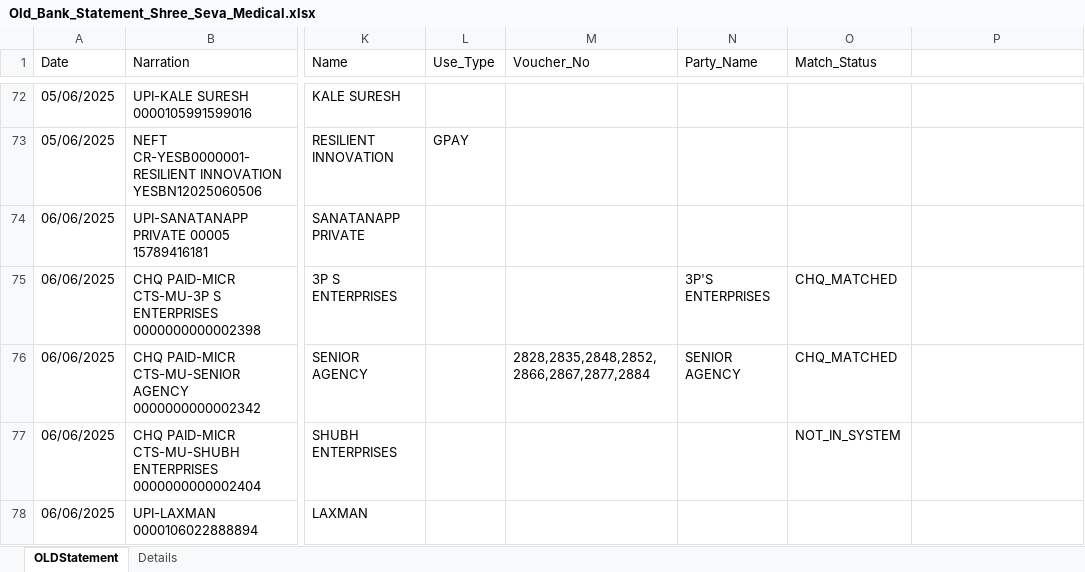
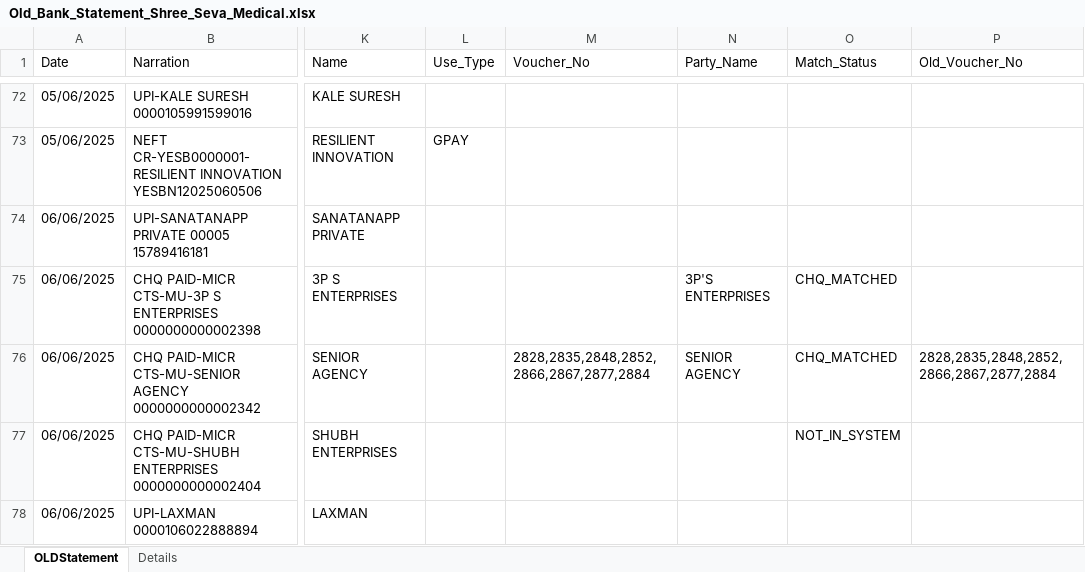
Before and after one commit to shubham1887/ShreeSeva_Accounting, an Excel workbook: Old_Bank_Statement_Shree_Seva_Medical.xlsx, sheet OLDStatement, drawn as a sheet; only a part is shown, gaps mark what is left out; values as stored, in another font and other column widths than the file's, no cell formats; the diff covers the shown part only; the diff names each change by its address in the sheet, - before the commit and + after, or states it on an @@ line.

```diff
--- a/Old_Bank_Statement_Shree_Seva_Medical.xlsx (sheet OLDStatement)
+++ b/Old_Bank_Statement_Shree_Seva_Medical.xlsx (sheet OLDStatement)
-P1: (empty)
+P1: Old_Voucher_No
-P76 (Old_Voucher_No): (empty)
+P76 (Old_Voucher_No): 2828,2835,2848,2852,2866,2867,2877,2884
```
Also changed, not shown: 51 edited cells elsewhere in this sheet, cell formats, DBF_Joined_Data.xlsx, System_Puchase.xlsx, 1 other file.
